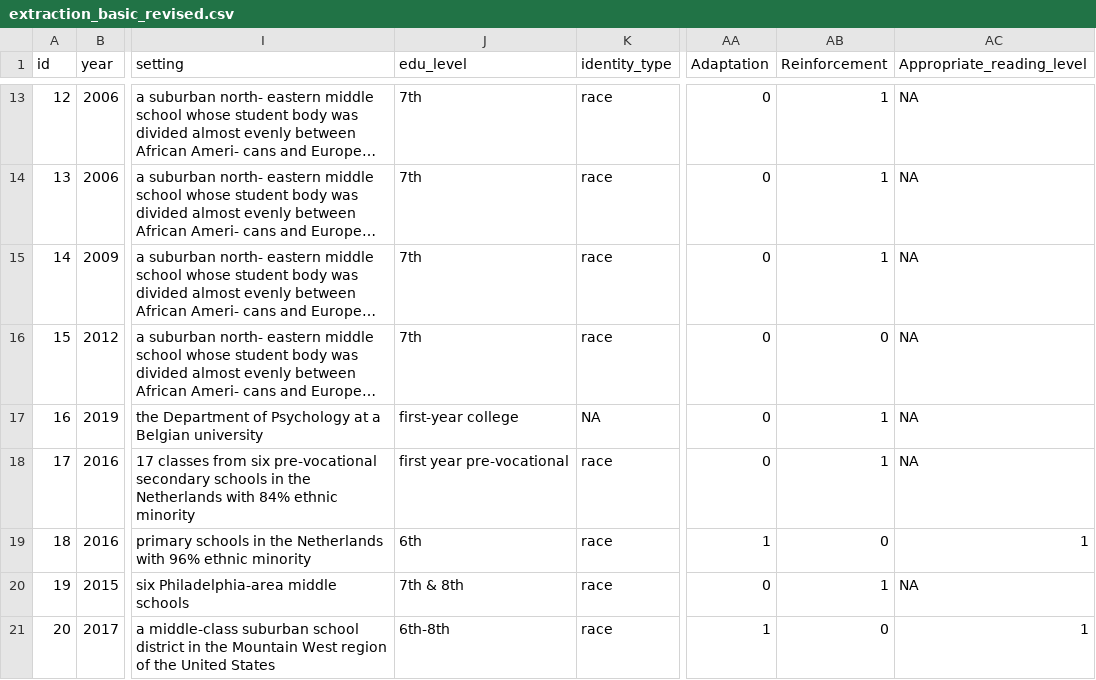
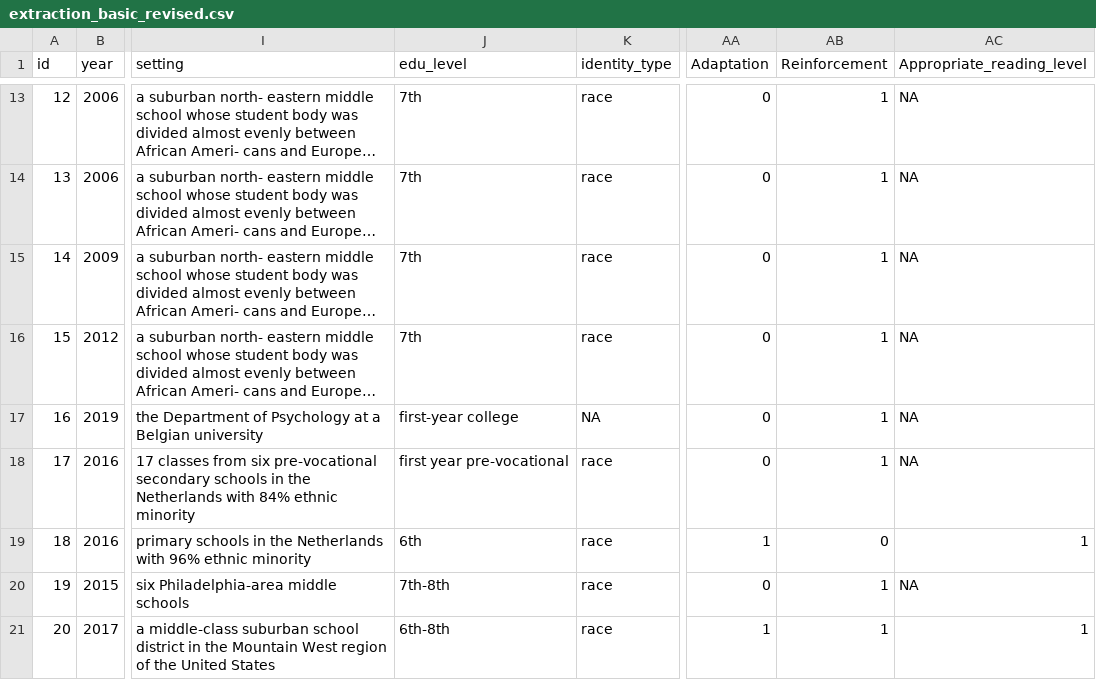
Before and after one commit to littlehifive/Self-affirmation-Meta-Analysis, a CSV file: Imports/extraction_basic_revised.csv, drawn as a sheet; only a part is shown, gaps mark what is left out; long unchanged cells end in …; the diff covers the shown part only; the diff names each change by its address in the sheet, - before the commit and + after, or states it on an @@ line.

```diff
--- a/Imports/extraction_basic_revised.csv
+++ b/Imports/extraction_basic_revised.csv
-AB16 (Reinforcement): 0
+AB16 (Reinforcement): 1
-J20 (edu_level): 7th & 8th
+J20 (edu_level): 7th-8th
-AB21 (Reinforcement): 0
+AB21 (Reinforcement): 1
```
Also changed, not shown: 10 edited cells elsewhere in this file, Exports/master.csv, Exports/master_mod_merged.csv, 23 other files.
